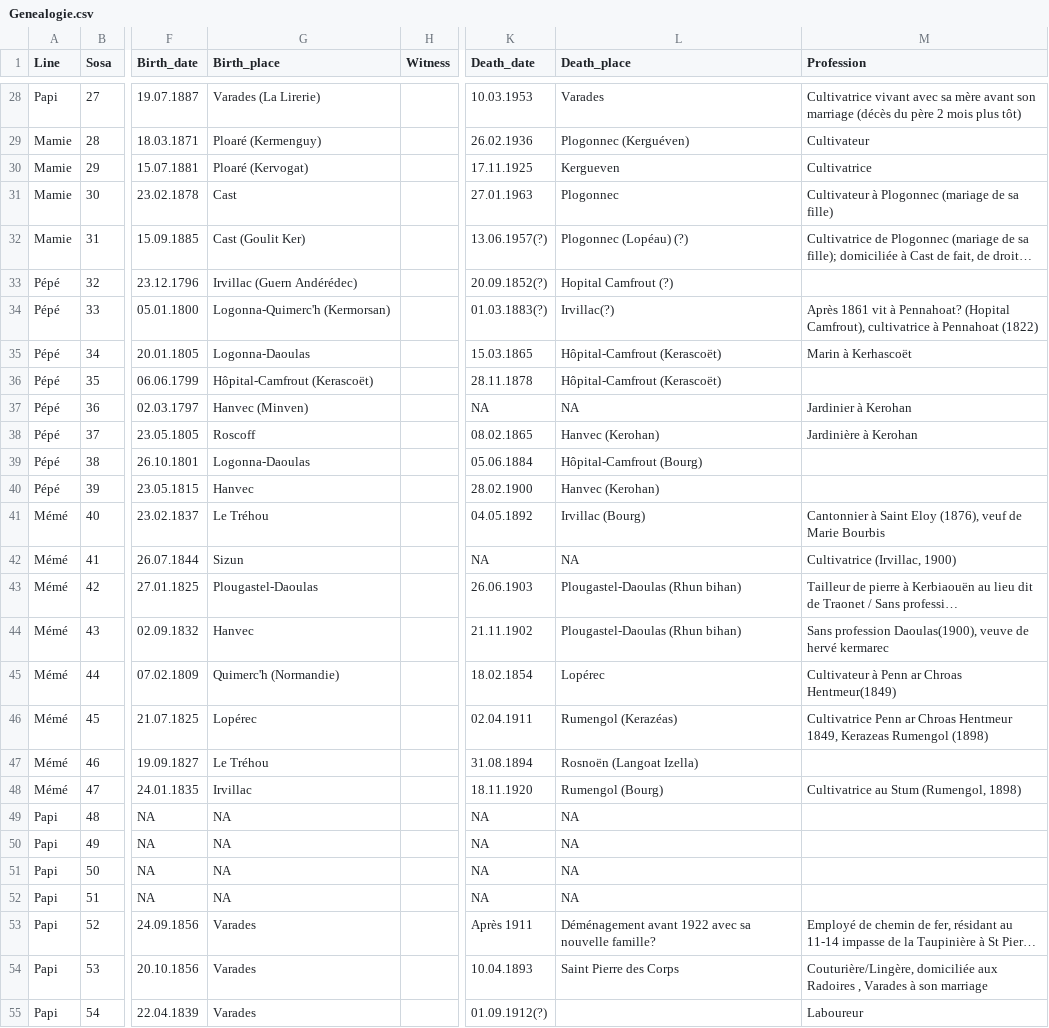
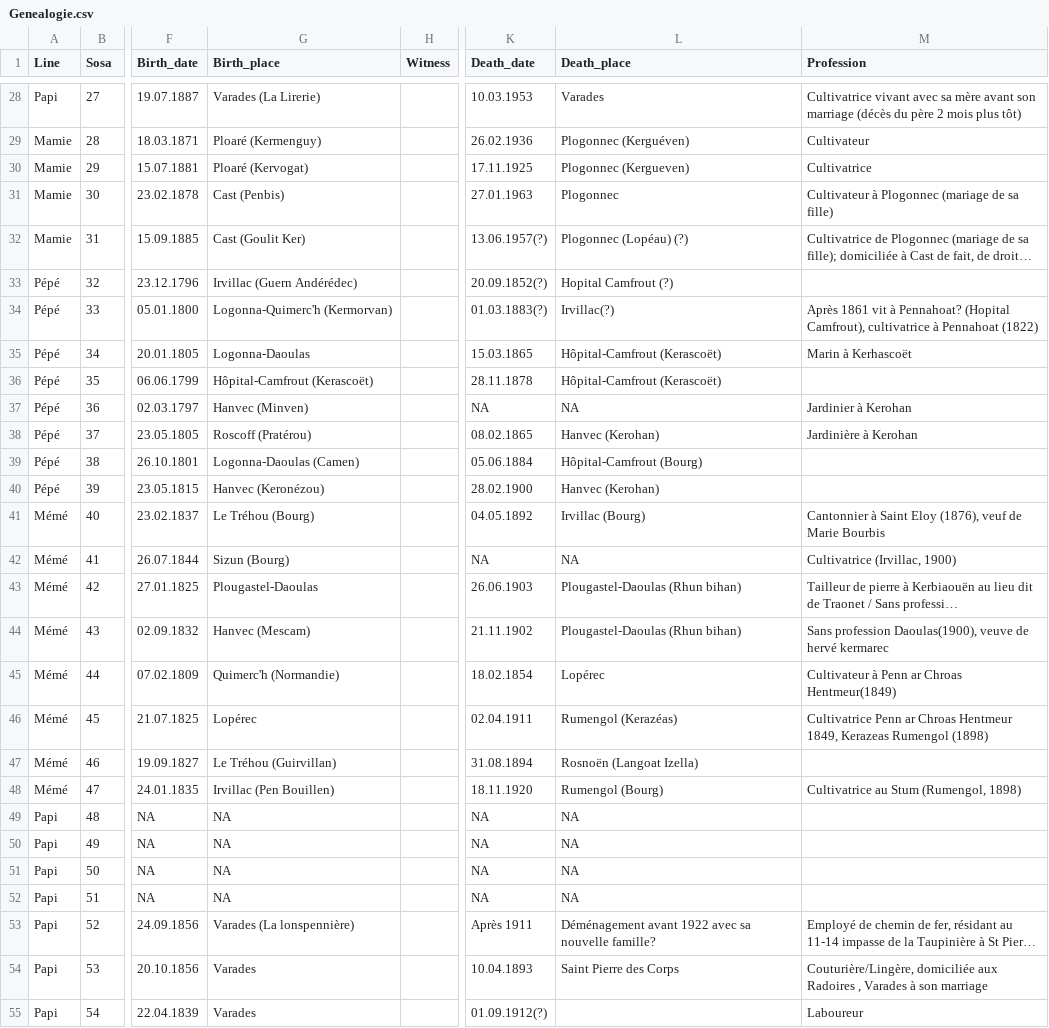
Before and after one commit to SarahLeBerre/Arbre_genealogique, a CSV file: Genealogie.csv, drawn as a sheet; only a part is shown, gaps mark what is left out; long unchanged cells end in …; the diff covers the shown part only; the diff names each change by its address in the sheet, - before the commit and + after, or states it on an @@ line.

```diff
--- a/Genealogie.csv
+++ b/Genealogie.csv
-L30 (Death_place): Kergueven
+L30 (Death_place): Plogonnec (Kergueven)
-G31 (Birth_place): Cast
+G31 (Birth_place): Cast (Penbis)
-G34 (Birth_place): Logonna-Quimerc'h (Kermorsan)
+G34 (Birth_place): Logonna-Quimerc'h (Kermorvan)
-G38 (Birth_place): Roscoff
+G38 (Birth_place): Roscoff (Pratérou)
-G39 (Birth_place): Logonna-Daoulas
+G39 (Birth_place): Logonna-Daoulas (Camen)
-G40 (Birth_place): Hanvec
+G40 (Birth_place): Hanvec (Keronézou)
-G41 (Birth_place): Le Tréhou
+G41 (Birth_place): Le Tréhou (Bourg)
-G42 (Birth_place): Sizun
+G42 (Birth_place): Sizun (Bourg)
-G44 (Birth_place): Hanvec
+G44 (Birth_place): Hanvec (Mescam)
-G47 (Birth_place): Le Tréhou
+G47 (Birth_place): Le Tréhou (Guirvillan)
-G48 (Birth_place): Irvillac
+G48 (Birth_place): Irvillac (Pen Bouillen)
-G53 (Birth_place): Varades
+G53 (Birth_place): Varades (La lonspennière)
```
Also changed, not shown: 54 edited cells elsewhere in this file, 45 other files.
